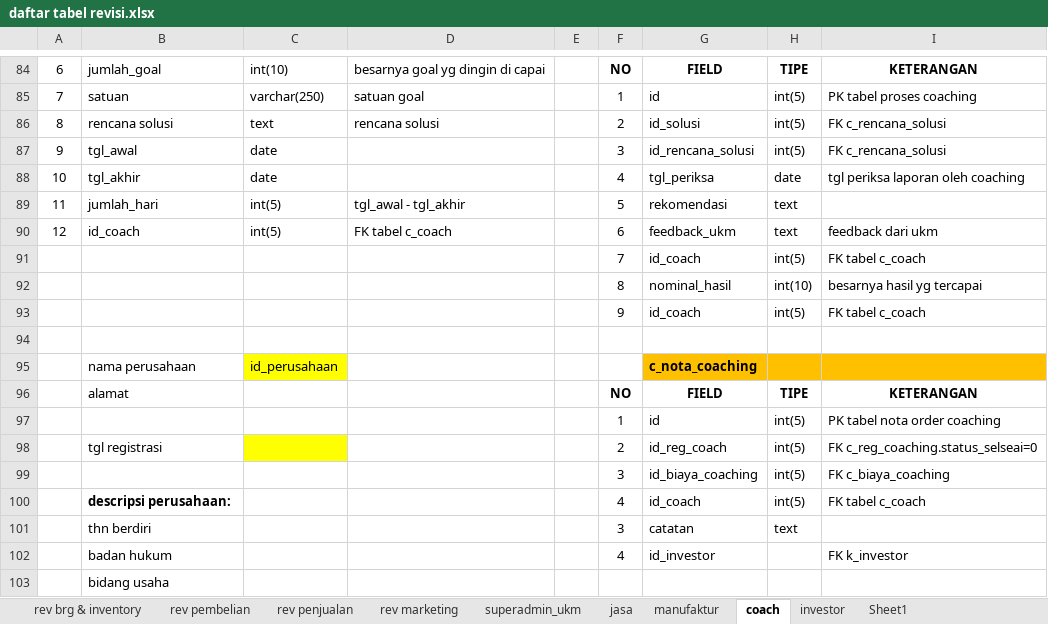
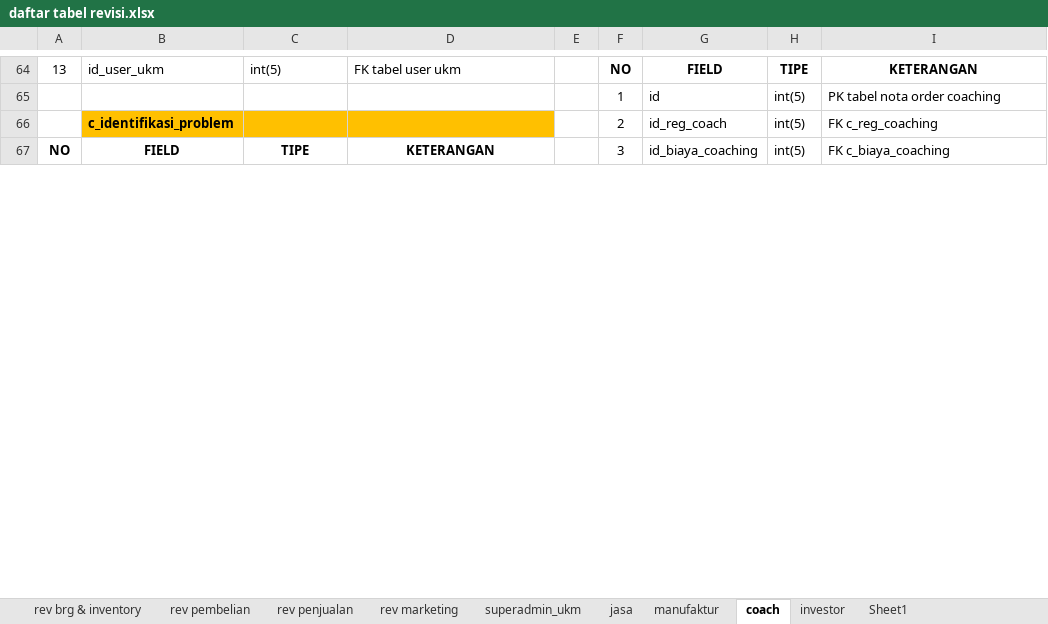
Before and after one commit to mastermanagements/New31SIM11, an Excel workbook: Documen Aturusaha/Revisi/daftar tabel revisi.xlsx, sheet coach, drawn as a sheet; only a part is shown, gaps mark what is left out; values as stored, in another font and other column widths than the file's, no borders; removed rows and columns are numbered as before the commit, all else as after; the diff covers the shown part only; the diff names each change by its address in the sheet, - before the commit and + after, or states it on an @@ line.

Commit message:
final update revisi coach-investor-superadmin umkm

```diff
--- a/Documen Aturusaha/Revisi/daftar tabel revisi.xlsx (sheet coach)
+++ b/Documen Aturusaha/Revisi/daftar tabel revisi.xlsx (sheet coach)
-A64: 6
+A64: 13
-B64: jumlah_goal
+B64: id_user_ukm
-C64: int(10)
+C64: int(5)
-D64: besarnya goal yg dingin di capai
+D64: FK tabel user ukm
-row 85: 7 | satuan | varchar(250) | satuan goal |  | 1 | id | int(5) | PK tabel proses coaching
-row 86: 8 | rencana solusi | text | rencana solusi |  | 2 | id_solusi | int(5) | FK c_rencana_solusi
-row 87: 9 | tgl_awal | date |  |  | 3 | id_rencana_solusi | int(5) | FK c_rencana_solusi
-row 88: 10 | tgl_akhir | date |  |  | 4 | tgl_periksa | date | tgl periksa laporan oleh coaching
-row 89: 11 | jumlah_hari | int(5) | tgl_awal - tgl_akhir |  | 5 | rekomendasi | text
-row 90: 12 | id_coach | int(5) | FK tabel c_coach |  | 6 | feedback_ukm | text | feedback dari ukm
-row 91:  |  |  |  |  | 7 | id_coach | int(5) | FK tabel c_coach
-row 92:  |  |  |  |  | 8 | nominal_hasil | int(10) | besarnya hasil yg tercapai
-row 93:  |  |  |  |  | 9 | id_coach | int(5) | FK tabel c_coach
-row 94: (empty)
-row 95:  | nama perusahaan | id_perusahaan |  |  |  | c_nota_coaching
-row 96:  | alamat |  |  |  | NO | FIELD | TIPE | KETERANGAN
-B66: tgl registrasi
+B66: c_identifikasi_problem
@@ B66 bold: off → on, fill: none → #FFC000 @@
-C66 fill: #FFFF00
+C66 fill: #FFC000
-D66 fill: none
+D66 fill: #FFC000
-I66: FK c_reg_coaching.status_selseai=0
+I66: FK c_reg_coaching
-A67: (empty)
+A67: NO
-B67: (empty)
+B67: FIELD
-C67: (empty)
+C67: TIPE
-D67: (empty)
+D67: KETERANGAN
-row 100:  | descripsi perusahaan: |  |  |  | 4 | id_coach | int(5) | FK tabel c_coach
-row 101:  | thn berdiri |  |  |  | 3 | catatan | text
-row 102:  | badan hukum |  |  |  | 4 | id_investor |  | FK k_investor
-row 103:  | bidang usaha
```
Also changed, not shown: 40 added rows, 24 removed rows, 37 edited cells and cell formats elsewhere in this sheet, sheet investor, 3 other files.
